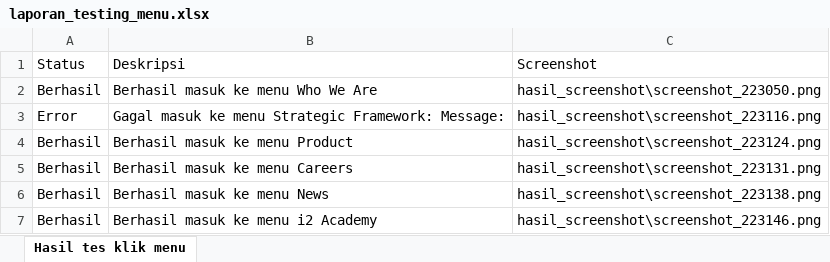
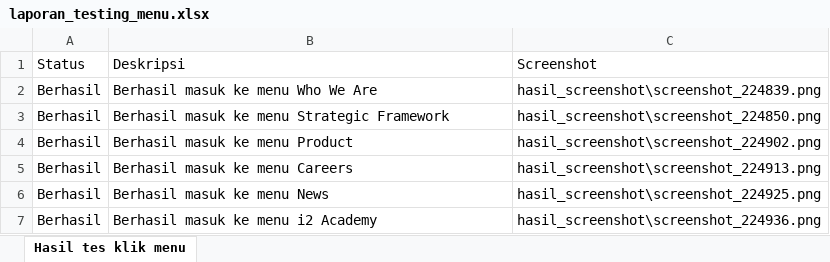
Before and after one commit to LuthfanHilmi/web_testing, an Excel workbook: laporan_testing_menu.xlsx, sheet Hasil tes klik menu, drawn as a sheet; values as stored, in another font and other column widths than the file's, no borders; removed rows and columns are numbered as before the commit, all else as after; the diff names each change by its address in the sheet, - before the commit and + after, or states it on an @@ line.

```diff
--- a/laporan_testing_menu.xlsx (sheet Hasil tes klik menu)
+++ b/laporan_testing_menu.xlsx (sheet Hasil tes klik menu)
-C2: hasil_screenshot\screenshot_223050.png
+C2: hasil_screenshot\screenshot_224839.png
-row 3: Error | Gagal masuk ke menu Strategic Framework: Message: | hasil_screenshot\screenshot_223116.png
+row 3: Berhasil | Berhasil masuk ke menu Strategic Framework | hasil_screenshot\screenshot_224850.png
-C4: hasil_screenshot\screenshot_223124.png
+C4: hasil_screenshot\screenshot_224902.png
-C5: hasil_screenshot\screenshot_223131.png
+C5: hasil_screenshot\screenshot_224913.png
-C6: hasil_screenshot\screenshot_223138.png
+C6: hasil_screenshot\screenshot_224925.png
-C7: hasil_screenshot\screenshot_223146.png
+C7: hasil_screenshot\screenshot_224936.png
```
Also changed, not shown: Laporan_testing_filter_sort.xlsx, laporan_testing_search.xlsx, 33 other files.
